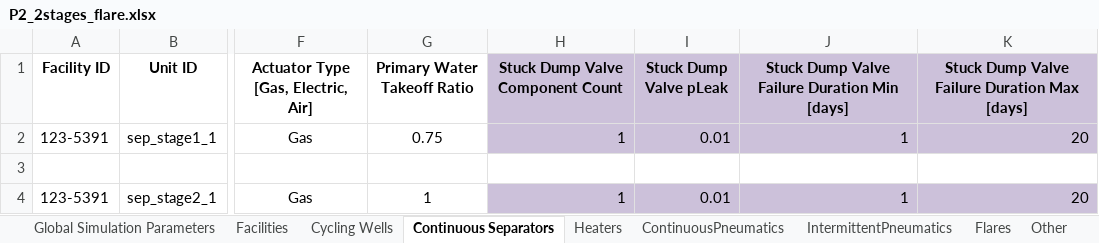
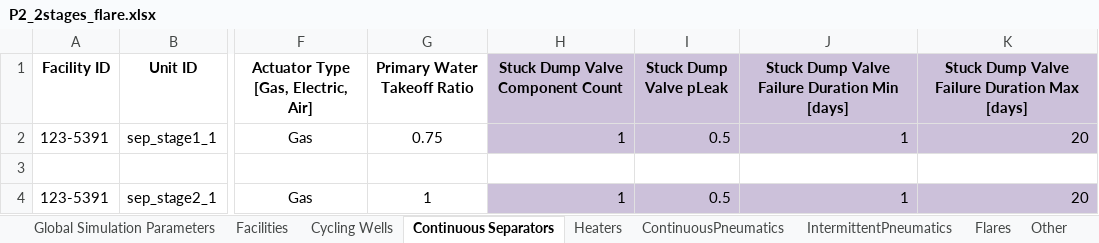
Before and after one commit to CSU-METEC/MAES, an Excel workbook: input/Studies/C3/C3_Prototypical_Sites/P2_2stages_flare.xlsx, sheet Continuous Separators, drawn as a sheet; only a part is shown, gaps mark what is left out; values as stored, in another font and other column widths than the file's, no borders; the diff names each change by its address in the sheet, - before the commit and + after, or states it on an @@ line.

```diff
--- a/input/Studies/C3/C3_Prototypical_Sites/P2_2stages_flare.xlsx (sheet Continuous Separators)
+++ b/input/Studies/C3/C3_Prototypical_Sites/P2_2stages_flare.xlsx (sheet Continuous Separators)
-I2 (Stuck Dump Valve pLeak): 0.01
+I2 (Stuck Dump Valve pLeak): 0.5
-I4 (Stuck Dump Valve pLeak): 0.01
+I4 (Stuck Dump Valve pLeak): 0.5
```
Also changed, not shown: sheet Tank Battery, 11 other files.
